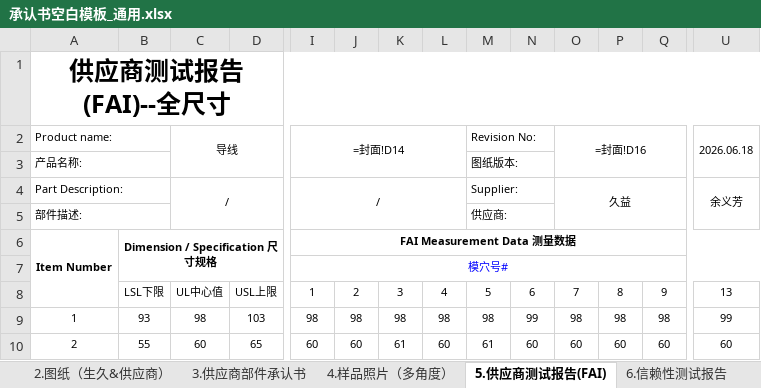
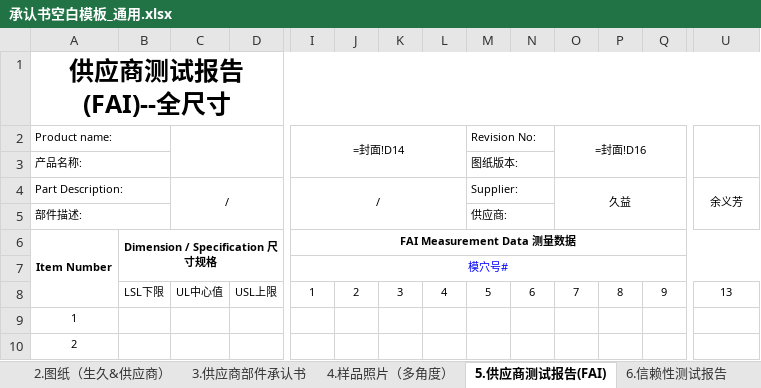
Before and after one commit to D-Tony2020/JIUYI-Automation-of-Approval-Documents, an Excel workbook: 模板/承认书空白模板_通用.xlsx, sheet 5.供应商测试报告(FAI), drawn as a sheet; only a part is shown, gaps mark what is left out; values as stored, in another font and other column widths than the file's, no borders; formulas without a stored value are shown as written; charts and pictures and conditional formats not drawn; the diff covers the shown part only; the diff names each change by its address in the sheet, - before the commit and + after, or states it on an @@ line.

```diff
--- a/模板/承认书空白模板_通用.xlsx (sheet 5.供应商测试报告(FAI))
+++ b/模板/承认书空白模板_通用.xlsx (sheet 5.供应商测试报告(FAI))
-C2: 导线
+C2: (empty)
-U2: 2026.06.18
+U2: (empty)
-B9: 93
+B9: (empty)
-C9: 98
+C9: (empty)
-D9: 103
+D9: (empty)
-I9 (=封面!D14): 98
+I9 (=封面!D14): (empty)
-J9: 98
+J9: (empty)
-K9: 98
+K9: (empty)
-L9: 98
+L9: (empty)
-M9 (Revision No:): 98
+M9 (Revision No:): (empty)
-N9: 99
+N9: (empty)
-O9 (=封面!D16): 98
+O9 (=封面!D16): (empty)
-P9: 98
+P9: (empty)
-Q9: 98
+Q9: (empty)
-U9: 99
+U9: (empty)
-B10: 55
+B10: (empty)
-C10: 60
+C10: (empty)
-D10: 65
+D10: (empty)
-I10 (=封面!D14): 60
+I10 (=封面!D14): (empty)
-J10: 60
+J10: (empty)
-K10: 61
+K10: (empty)
-L10: 60
+L10: (empty)
-M10 (Revision No:): 61
+M10 (Revision No:): (empty)
-N10: 60
+N10: (empty)
-O10 (=封面!D16): 60
+O10 (=封面!D16): (empty)
-P10: 60
+P10: (empty)
-Q10: 60
+Q10: (empty)
-U10: 60
+U10: (empty)
```
Also changed, not shown: 114 edited cells elsewhere in this sheet, sheet 9.UL 证明, sheet 6.信赖性测试报告, sheet 3.供应商部件承认书, 3 other files.
